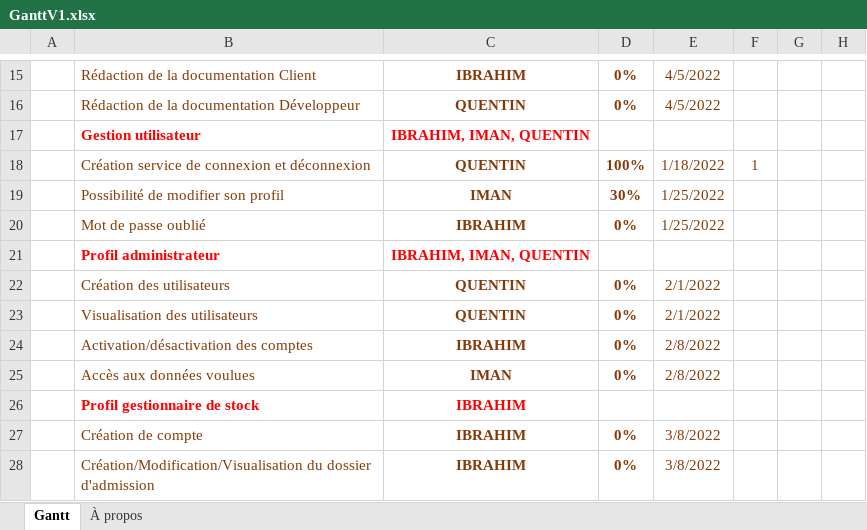
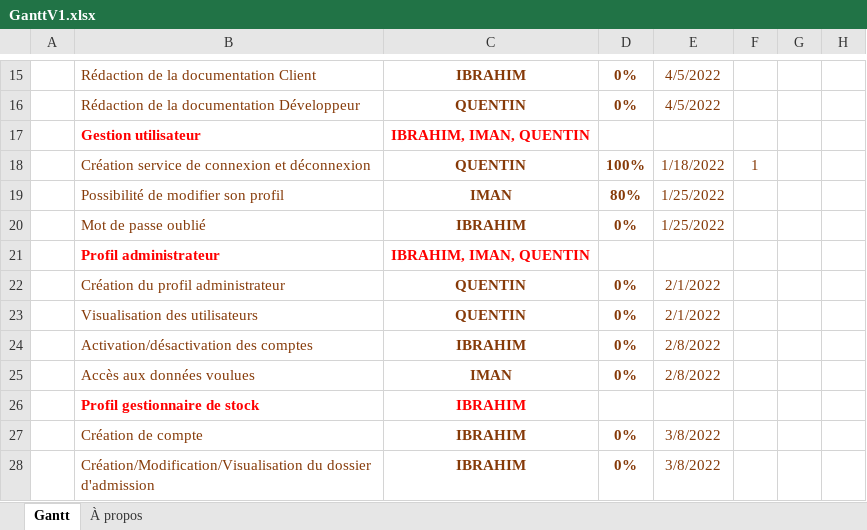
Before and after one commit to Azerty233/projet_HSP_java, an Excel workbook: project/GanttV1.xlsx, sheet Gantt, drawn as a sheet; only a part is shown, gaps mark what is left out; values as stored, in another font and other column widths than the file's, no borders; charts and pictures and conditional formats and table styles not drawn; the diff names each change by its address in the sheet, - before the commit and + after, or states it on an @@ line.

```diff
--- a/project/GanttV1.xlsx (sheet Gantt)
+++ b/project/GanttV1.xlsx (sheet Gantt)
-D19: 30%
+D19: 80%
-B22: Création des utilisateurs
+B22: Création du profil administrateur
```
Also changed, not shown: 12 other files.
